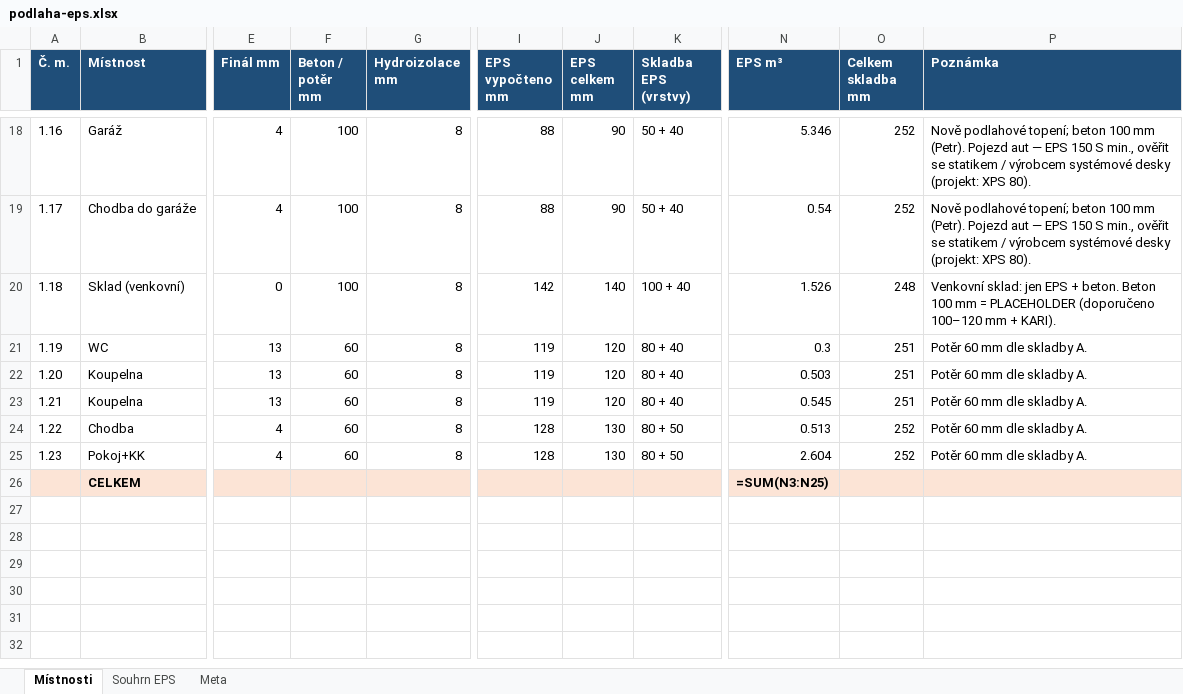
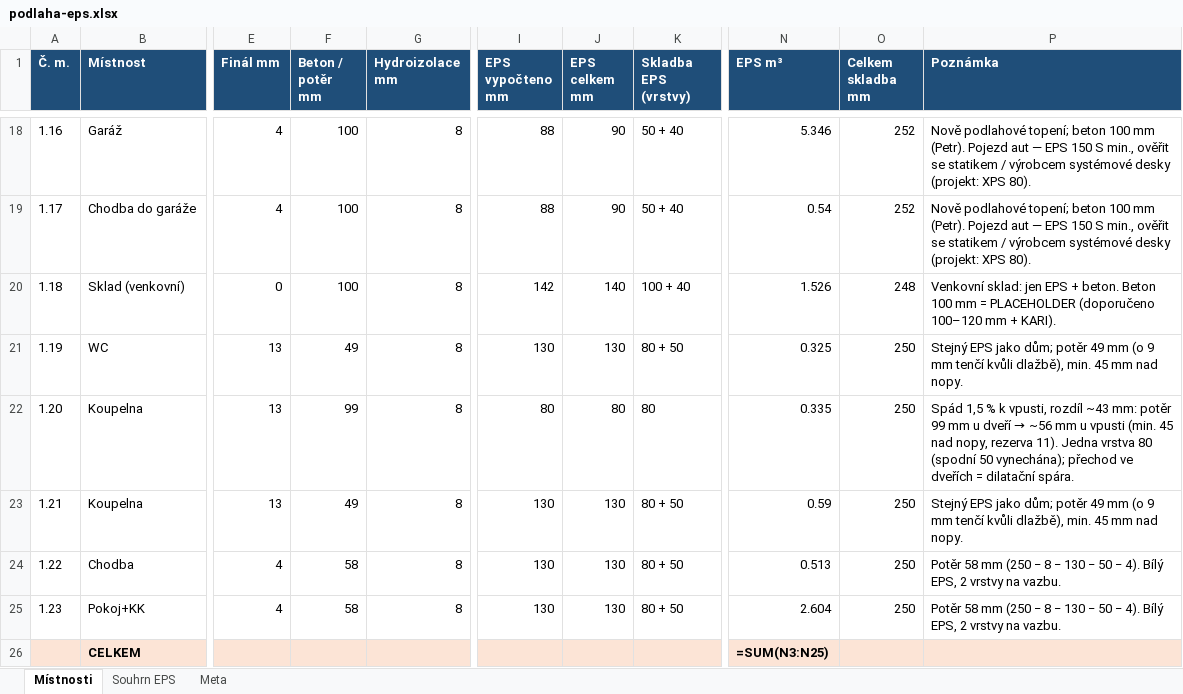
Before and after one commit to pteasima/Blueprints, an Excel workbook: docs/podlaha-eps.xlsx, sheet Místnosti, drawn as a sheet; only a part is shown, gaps mark what is left out; values as stored, in another font and other column widths than the file's, no borders; formulas without a stored value are shown as written; the diff covers the shown part only; the diff names each change by its address in the sheet, - before the commit and + after, or states it on an @@ line.

Commit message:
Podlahový EPS: 80+50 v celém domě, koupelna 1.20 jen 80 kvůli spádu

```diff
--- a/docs/podlaha-eps.xlsx (sheet Místnosti)
+++ b/docs/podlaha-eps.xlsx (sheet Místnosti)
-F21 (Beton / potěr mm): 60
+F21 (Beton / potěr mm): 49
-I21 (EPS vypočteno mm): 119
+I21 (EPS vypočteno mm): 130
-J21 (EPS celkem mm): 120
+J21 (EPS celkem mm): 130
-K21 (Skladba EPS (vrstvy)): 80 + 40
+K21 (Skladba EPS (vrstvy)): 80 + 50
-N21 (EPS m³): 0.3
+N21 (EPS m³): 0.325
-O21:O23 (Celkem skladba mm): 251
+O21:O23 (Celkem skladba mm): 250
-P21 (Poznámka): Potěr 60 mm dle skladby A.
+P21 (Poznámka): Stejný EPS jako dům; potěr 49 mm (o 9 mm tenčí kvůli dlažbě), min. 45 mm nad nopy.
-F22 (Beton / potěr mm): 60
+F22 (Beton / potěr mm): 99
-I22 (EPS vypočteno mm): 119
+I22 (EPS vypočteno mm): 80
-J22 (EPS celkem mm): 120
+J22 (EPS celkem mm): 80
-K22 (Skladba EPS (vrstvy)): 80 + 40
+K22 (Skladba EPS (vrstvy)): 80
-N22 (EPS m³): 0.503
+N22 (EPS m³): 0.335
@@ P22 (Poznámka): Potěr 60 mm dle skladby A. → Spád 1,5 % k vpusti, rozdíl ~43 mm: potěr 99 mm u dveří → ~56 mm u vpusti (min. 45 nad nopy, rezerva 11). Jedna vrstva 80 (spodní 50 vynechána); přechod ve dveřích = dilatační spára. @@
-F23 (Beton / potěr mm): 60
+F23 (Beton / potěr mm): 49
-I23 (EPS vypočteno mm): 119
+I23 (EPS vypočteno mm): 130
-J23 (EPS celkem mm): 120
+J23 (EPS celkem mm): 130
-K23 (Skladba EPS (vrstvy)): 80 + 40
+K23 (Skladba EPS (vrstvy)): 80 + 50
-N23 (EPS m³): 0.545
+N23 (EPS m³): 0.59
-P23 (Poznámka): Potěr 60 mm dle skladby A.
+P23 (Poznámka): Stejný EPS jako dům; potěr 49 mm (o 9 mm tenčí kvůli dlažbě), min. 45 mm nad nopy.
-F24:F25 (Beton / potěr mm): 60
+F24:F25 (Beton / potěr mm): 58
-I24:I25 (EPS vypočteno mm): 128
+I24:I25 (EPS vypočteno mm): 130
-O24:O25 (Celkem skladba mm): 252
+O24:O25 (Celkem skladba mm): 250
-P24:P25 (Poznámka): Potěr 60 mm dle skladby A.
+P24:P25 (Poznámka): Potěr 58 mm (250 − 8 − 130 − 50 − 4). Bílý EPS, 2 vrstvy na vazbu.
```
Also changed, not shown: 69 edited cells elsewhere in this sheet, sheet Souhrn EPS, sheet Meta, 2 other files.
